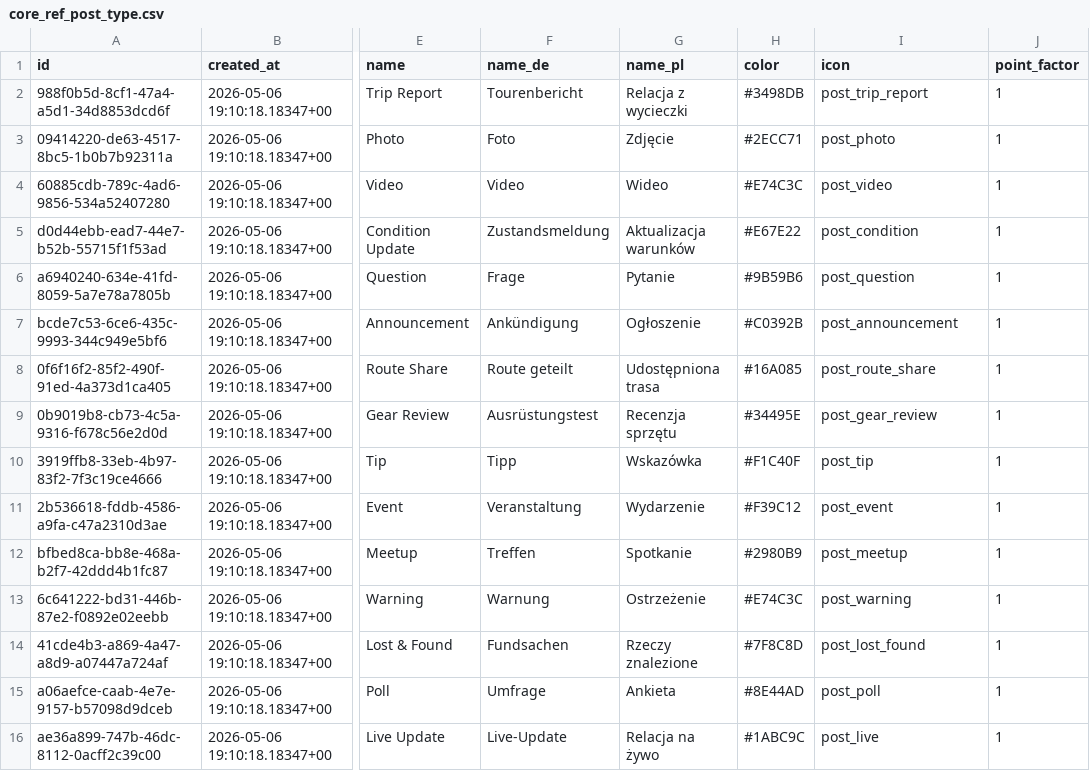
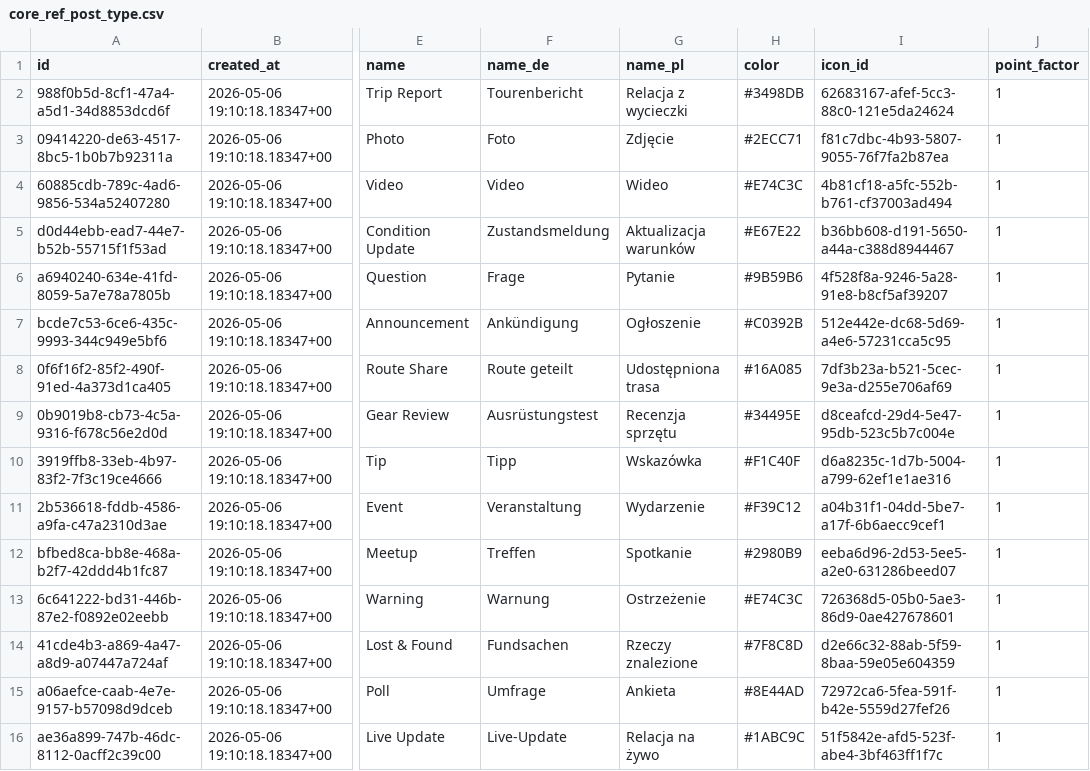
Before and after one commit to Robert-RKKR/Alpen-Wege-Test, a CSV file: alpen_wege/push_data/core_ref_post_type.csv, drawn as a sheet; only a part is shown, gaps mark what is left out; the diff names each change by its address in the sheet, - before the commit and + after, or states it on an @@ line.

```diff
--- a/alpen_wege/push_data/core_ref_post_type.csv
+++ b/alpen_wege/push_data/core_ref_post_type.csv
-I1: icon
+I1: icon_id
-I2 (icon_id): post_trip_report
+I2 (icon_id): 62683167-afef-5cc3-88c0-121e5da24624
-I3 (icon_id): post_photo
+I3 (icon_id): f81c7dbc-4b93-5807-9055-76f7fa2b87ea
-I4 (icon_id): post_video
+I4 (icon_id): 4b81cf18-a5fc-552b-b761-cf37003ad494
-I5 (icon_id): post_condition
+I5 (icon_id): b36bb608-d191-5650-a44a-c388d8944467
-I6 (icon_id): post_question
+I6 (icon_id): 4f528f8a-9246-5a28-91e8-b8cf5af39207
-I7 (icon_id): post_announcement
+I7 (icon_id): 512e442e-dc68-5d69-a4e6-57231cca5c95
-I8 (icon_id): post_route_share
+I8 (icon_id): 7df3b23a-b521-5cec-9e3a-d255e706af69
-I9 (icon_id): post_gear_review
+I9 (icon_id): d8ceafcd-29d4-5e47-95db-523c5b7c004e
-I10 (icon_id): post_tip
+I10 (icon_id): d6a8235c-1d7b-5004-a799-62ef1e1ae316
-I11 (icon_id): post_event
+I11 (icon_id): a04b31f1-04dd-5be7-a17f-6b6aecc9cef1
-I12 (icon_id): post_meetup
+I12 (icon_id): eeba6d96-2d53-5ee5-a2e0-631286beed07
-I13 (icon_id): post_warning
+I13 (icon_id): 726368d5-05b0-5ae3-86d9-0ae427678601
-I14 (icon_id): post_lost_found
+I14 (icon_id): d2e66c32-88ab-5f59-8baa-59e05e604359
-I15 (icon_id): post_poll
+I15 (icon_id): 72972ca6-5fea-591f-b42e-5559d27fef26
-I16 (icon_id): post_live
+I16 (icon_id): 51f5842e-afd5-523f-abe4-3bf463ff1f7c
```
Also changed, not shown: alpen_wege/push_data/core_ref_achievement_type.csv, alpen_wege/push_data/core_ref_company.csv, 41 other files.
